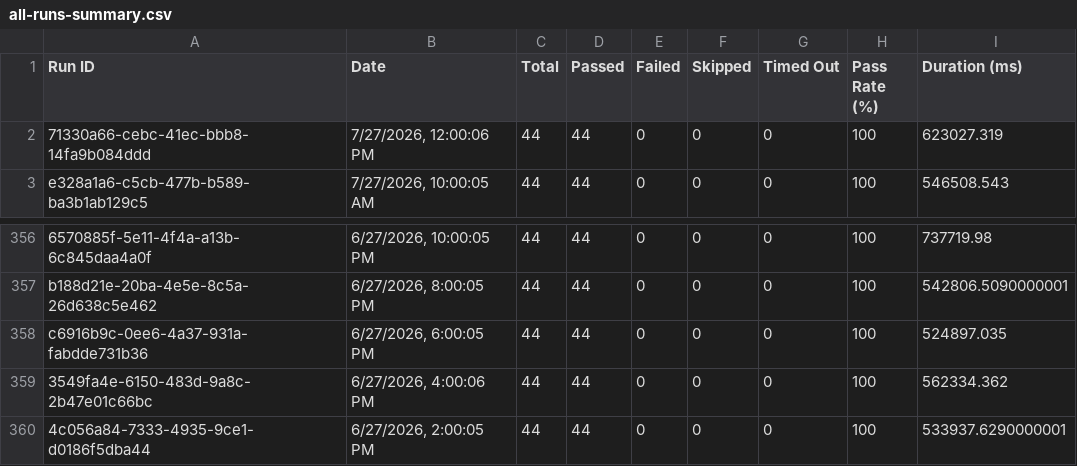
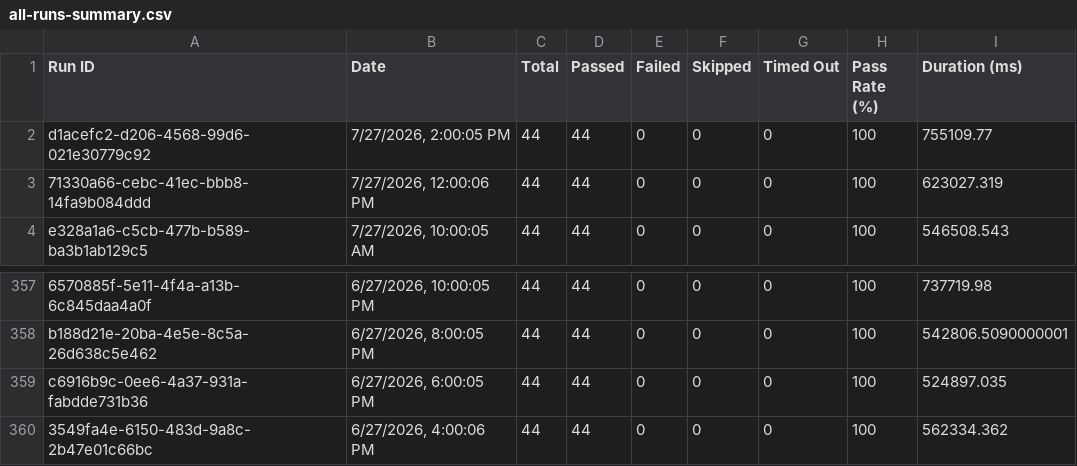
Before and after one commit to Shunyalabsai/console-automation, a CSV file: docs/exports/all-runs-summary.csv, drawn as a sheet; only a part is shown, gaps mark what is left out.

Commit message:
Update dashboard data — Jul 27, 2026 07:42 PM IST

```diff
--- a/docs/exports/all-runs-summary.csv
+++ b/docs/exports/all-runs-summary.csv
@@ -1,2 +1,3 @@
 Run ID,Date,Total,Passed,Failed,Skipped,Timed Out,Pass Rate (%),Duration (ms)
+"d1acefc2-d206-4568-99d6-021e30779c92","7/27/2026, 2:00:05 PM",44,44,0,0,0,100,755109.77
 "71330a66-cebc-41ec-bbb8-14fa9b084ddd","7/27/2026, 12:00:06 PM",44,44,0,0,0,100,623027.319
@@ -359,2 +360 @@ Run ID,Date,Total,Passed,Failed,Skipped,Timed Out,Pass Rate (%),Duration (ms)
 "3549fa4e-6150-483d-9a8c-2b47e01c66bc","6/27/2026, 4:00:06 PM",44,44,0,0,0,100,562334.362
-"4c056a84-7333-4935-9ce1-d0186f5dba44","6/27/2026, 2:00:05 PM",44,44,0,0,0,100,533937.6290000001
```
Also changed, not shown: docs/exports/current-run.csv, 2 other files.
